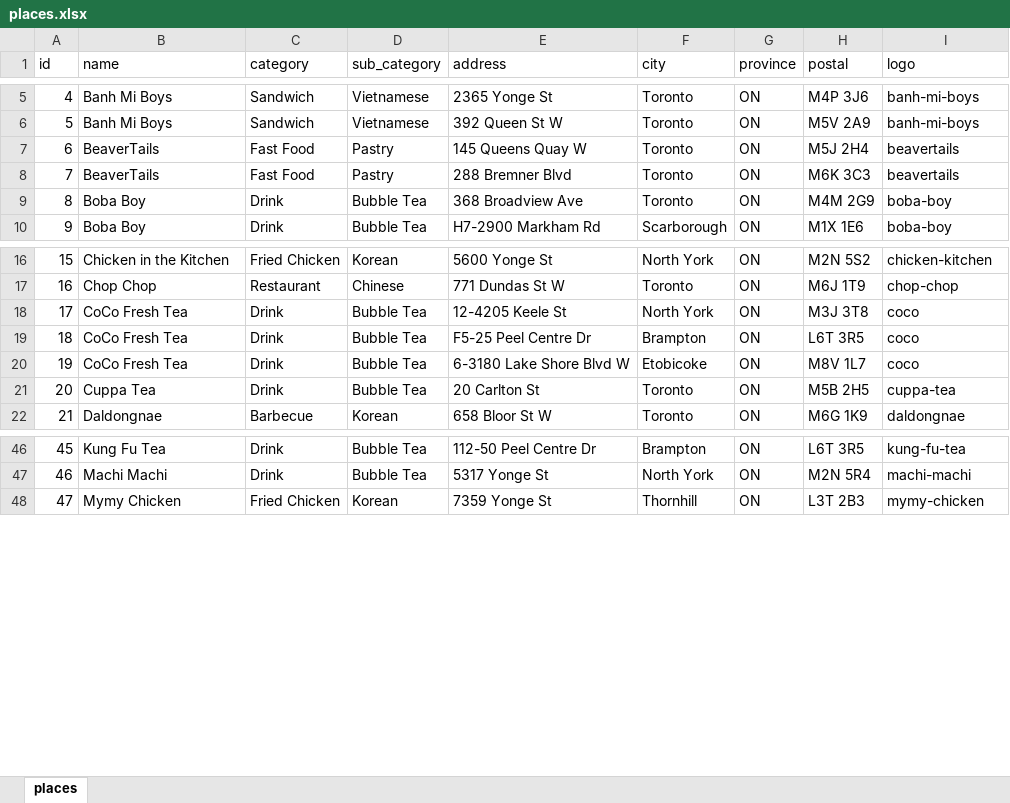
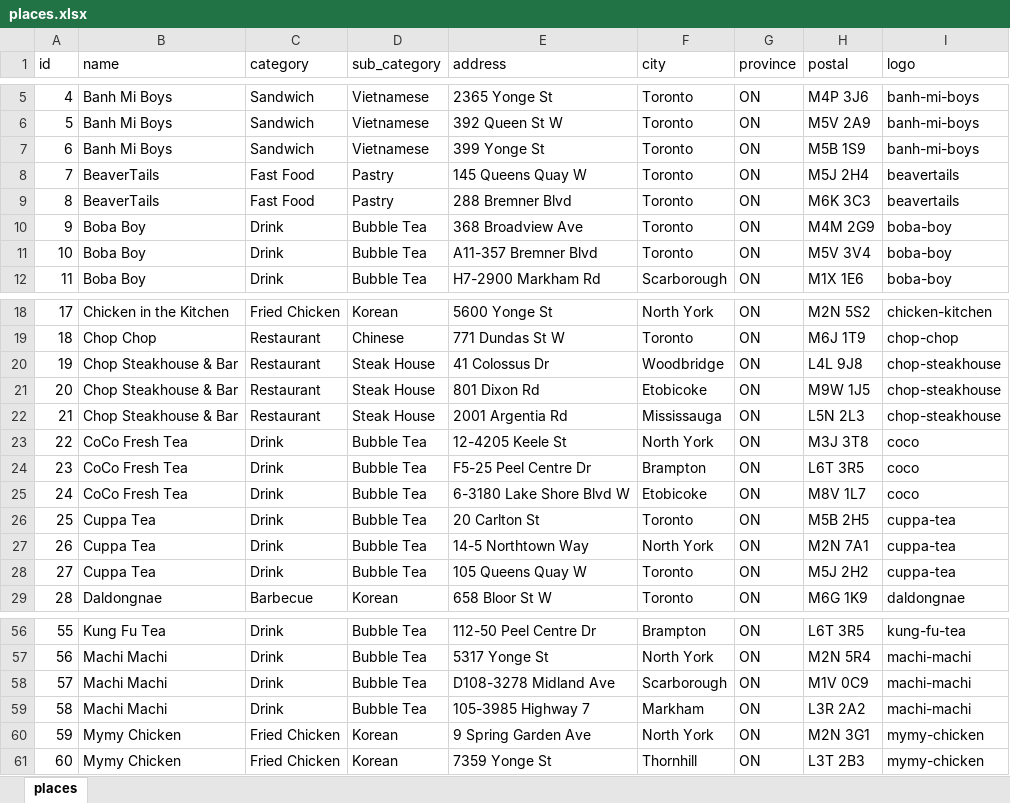
Before and after one commit to lyjacky11/foods-react, an Excel workbook: src/places.xlsx, sheet places, drawn as a sheet; only a part is shown, gaps mark what is left out; values as stored, in another font and other column widths than the file's, no borders; table styles not drawn; addresses are those after the commit; the diff covers the shown part only; the diff names each change by its address in the sheet, - before the commit and + after, or states it on an @@ line.

Commit message:
Added more locations to places

```diff
--- a/src/places.xlsx (sheet places)
+++ b/src/places.xlsx (sheet places)
+row 7: 6 | Banh Mi Boys | Sandwich | Vietnamese | 399 Yonge St | Toronto | ON | M5B 1S9 | banh-mi-boys
@@ column A (id) renumbered from row 8 down @@
+row 11: 10 | Boba Boy | Drink | Bubble Tea | A11-357 Bremner Blvd | Toronto | ON | M5V 3V4 | boba-boy
+row 20: 19 | Chop Steakhouse & Bar | Restaurant | Steak House | 41 Colossus Dr | Woodbridge | ON | L4L 9J8 | chop-steakhouse
+row 21: 20 | Chop Steakhouse & Bar | Restaurant | Steak House | 801 Dixon Rd | Etobicoke | ON | M9W 1J5 | chop-steakhouse
+row 22: 21 | Chop Steakhouse & Bar | Restaurant | Steak House | 2001 Argentia Rd | Mississauga | ON | L5N 2L3 | chop-steakhouse
+row 27: 26 | Cuppa Tea | Drink | Bubble Tea | 14-5 Northtown Way | North York | ON | M2N 7A1 | cuppa-tea
+row 28: 27 | Cuppa Tea | Drink | Bubble Tea | 105 Queens Quay W | Toronto | ON | M5J 2H2 | cuppa-tea
+row 58: 57 | Machi Machi | Drink | Bubble Tea | D108-3278 Midland Ave | Scarborough | ON | M1V 0C9 | machi-machi
+row 59: 58 | Machi Machi | Drink | Bubble Tea | 105-3985 Highway 7 | Markham | ON | L3R 2A2 | machi-machi
+row 60: 59 | Mymy Chicken | Fried Chicken | Korean | 9 Spring Garden Ave | North York | ON | M2N 3G1 | mymy-chicken
```
Also changed, not shown: 3 added rows and 3 edited cells elsewhere in this sheet, formulas that keep their value, 3 other files.
